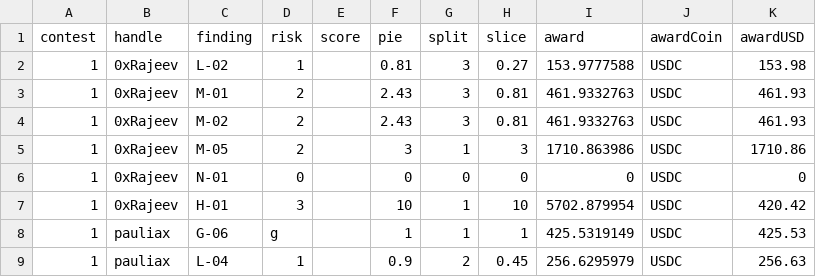
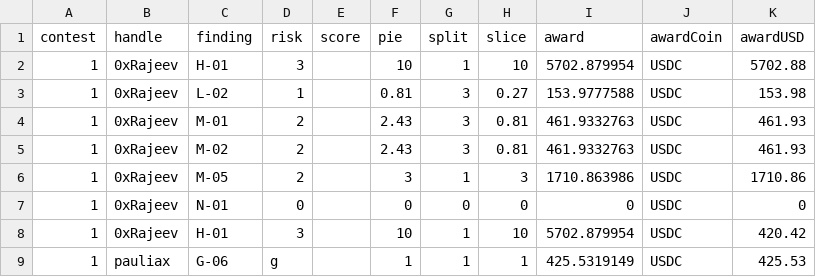
Before and after one commit to Carlos-stackfive/testing, a CSV file: _data/findings.csv, drawn as a sheet; only a part is shown; the shorter side is filled out with more unchanged rows; the diff names each change by its address in the sheet, - before the commit and + after, or states it on an @@ line.

Commit message:
Update findings.csv

```diff
--- a/_data/findings.csv
+++ b/_data/findings.csv
+row 2: 1 | 0xRajeev | H-01 | 3 |  | 10 | 1 | 10 | 5702.879954 | USDC | 5702.88
```
